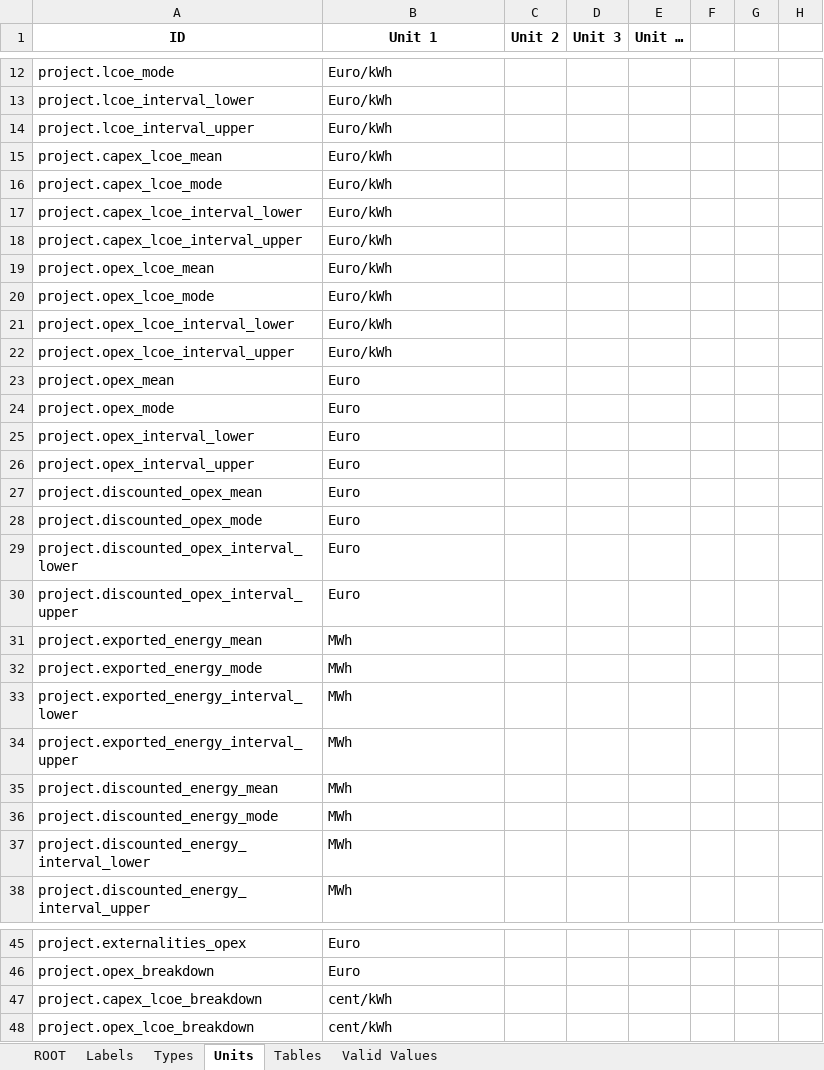
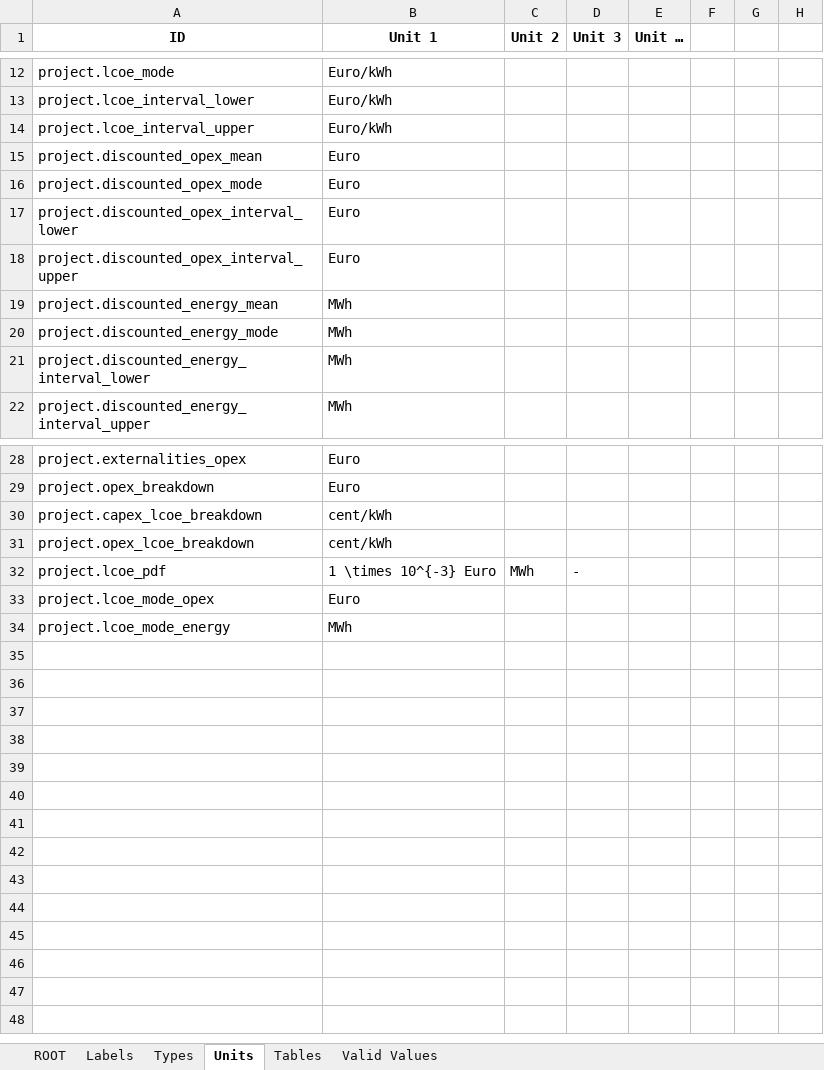
Before and after one commit to DTOcean/dtocean-core, an Excel workbook: dds/economics.xlsx, sheet Units, drawn as a sheet; only a part is shown, gaps mark what is left out; values as stored, in another font and other column widths than the file's, no borders; removed rows and columns are numbered as before the commit, all else as after; the diff covers the shown part only; the diff names each change by its address in the sheet, - before the commit and + after, or states it on an @@ line.

Commit message:
Change LCOE stats and breakfdown calculations to use bivariate KDE on OPEX and Energy.
Remove univariate maths on singular LCOE metrics (ie CAPEX AND OPEX) to avoid confusion.

```diff
--- a/dds/economics.xlsx (sheet Units)
+++ b/dds/economics.xlsx (sheet Units)
-row 15: project.capex_lcoe_mean | Euro/kWh
-row 16: project.capex_lcoe_mode | Euro/kWh
-row 17: project.capex_lcoe_interval_lower | Euro/kWh
-row 18: project.capex_lcoe_interval_upper | Euro/kWh
-row 19: project.opex_lcoe_mean | Euro/kWh
-row 20: project.opex_lcoe_mode | Euro/kWh
-row 21: project.opex_lcoe_interval_lower | Euro/kWh
-row 22: project.opex_lcoe_interval_upper | Euro/kWh
-row 23: project.opex_mean | Euro
-row 24: project.opex_mode | Euro
-row 25: project.opex_interval_lower | Euro
-row 26: project.opex_interval_upper | Euro
-row 31: project.exported_energy_mean | MWh
-row 32: project.exported_energy_mode | MWh
-row 33: project.exported_energy_interval_lower | MWh
-row 34: project.exported_energy_interval_upper | MWh
+row 32: project.lcoe_pdf | 1 \times 10^{-3} Euro | MWh | -
+row 33: project.lcoe_mode_opex | Euro
+row 34: project.lcoe_mode_energy | MWh
```
Also changed, not shown: 1 removed row elsewhere in this sheet, sheet ROOT, sheet Types, sheet Labels, 6 other files.
